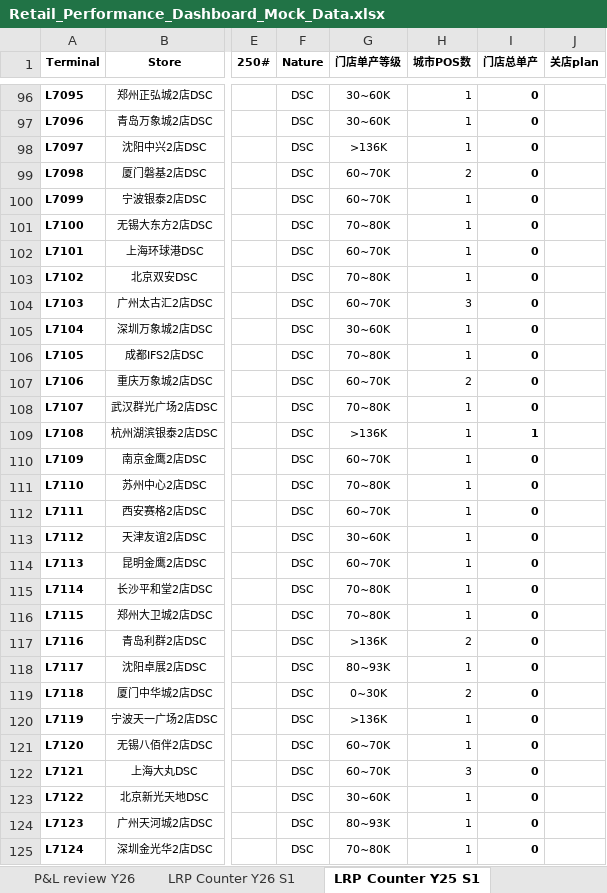
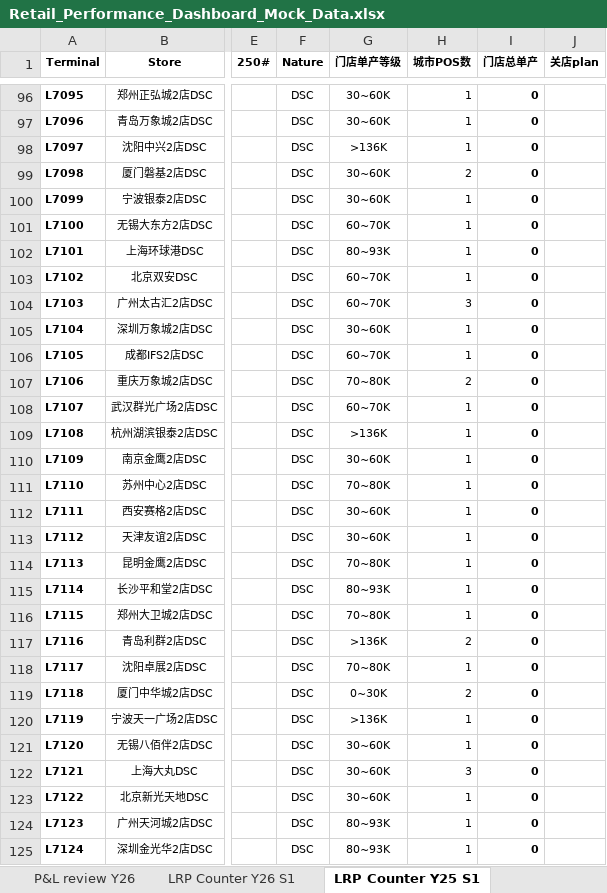
Before and after one commit to ellaaaa2023-sys/retail-performance-dashboard, an Excel workbook: sample_data/Retail_Performance_Dashboard_Mock_Data.xlsx, sheet LRP Counter Y25 S1, drawn as a sheet; only a part is shown, gaps mark what is left out; values as stored, in another font and other column widths than the file's, no borders; the diff covers the shown part only; the diff names each change by its address in the sheet, - before the commit and + after, or states it on an @@ line.

```diff
--- a/sample_data/Retail_Performance_Dashboard_Mock_Data.xlsx (sheet LRP Counter Y25 S1)
+++ b/sample_data/Retail_Performance_Dashboard_Mock_Data.xlsx (sheet LRP Counter Y25 S1)
-G99:G100 (门店单产等级): 60~70K
+G99:G100 (门店单产等级): 30~60K
-G101 (门店单产等级): 70~80K
+G101 (门店单产等级): 60~70K
-G102 (门店单产等级): 60~70K
+G102 (门店单产等级): 80~93K
-G103 (门店单产等级): 70~80K
+G103 (门店单产等级): 60~70K
-G106 (门店单产等级): 70~80K
+G106 (门店单产等级): 60~70K
-G107 (门店单产等级): 60~70K
+G107 (门店单产等级): 70~80K
-G108 (门店单产等级): 70~80K
+G108 (门店单产等级): 60~70K
-I109 (门店总单产): 1
+I109 (门店总单产): 0
-G110 (门店单产等级): 60~70K
+G110 (门店单产等级): 30~60K
-G112 (门店单产等级): 60~70K
+G112 (门店单产等级): 30~60K
-G114 (门店单产等级): 60~70K
+G114 (门店单产等级): 70~80K
-G115 (门店单产等级): 70~80K
+G115 (门店单产等级): 80~93K
-G118 (门店单产等级): 80~93K
+G118 (门店单产等级): 70~80K
-G121:G122 (门店单产等级): 60~70K
+G121:G122 (门店单产等级): 30~60K
-G125 (门店单产等级): 70~80K
+G125 (门店单产等级): 80~93K
```
Also changed, not shown: 52 edited cells elsewhere in this sheet, 35 other files.
